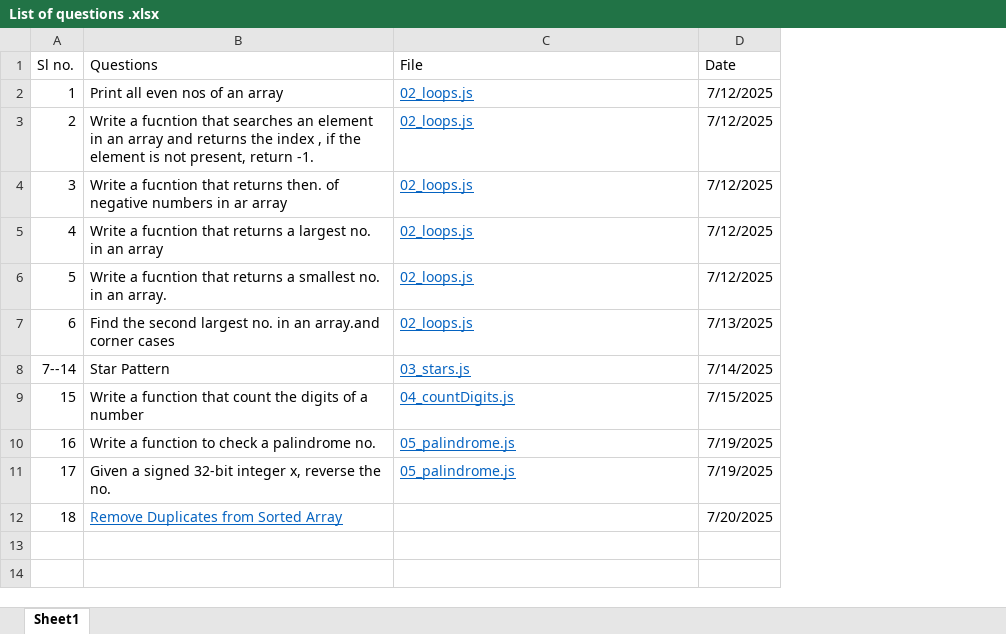
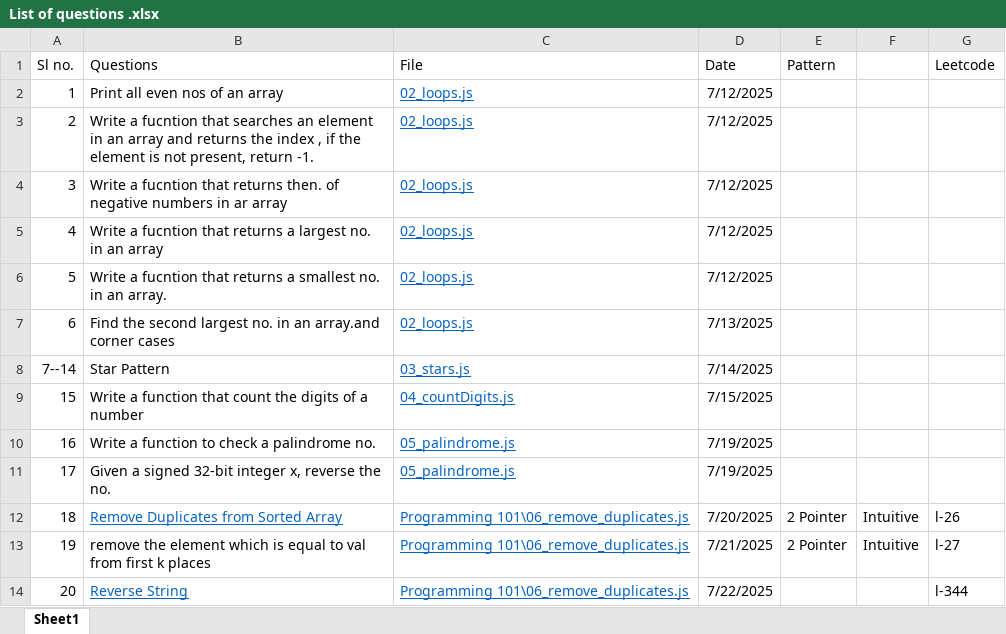
Before and after one commit to abhayrobotics/NamasteDSA, an Excel workbook: List of questions .xlsx, sheet Sheet1, drawn as a sheet; values as stored, in another font and other column widths than the file's, no borders; the diff names each change by its address in the sheet, - before the commit and + after, or states it on an @@ line.

```diff
--- a/List of questions .xlsx (sheet Sheet1)
+++ b/List of questions .xlsx (sheet Sheet1)
+column E (Pattern), row 12: 2 Pointer
+column F, row 12: Intuitive
+column G (Leetcode), row 12: l-26
-C12 (File): (empty)
+C12 (File): Programming 101\06_remove_duplicates.js
+row 13: 19 | remove the element which is equal to val from first k places | Programming 101\06_remove_duplicates.js | 7/21/2025 | 2 Pointer | Intuitive | l-27
+row 14: 20 | Reverse String | Programming 101\06_remove_duplicates.js | 7/22/2025 |  |  | l-344
```
Also changed, not shown: 2 other files.
